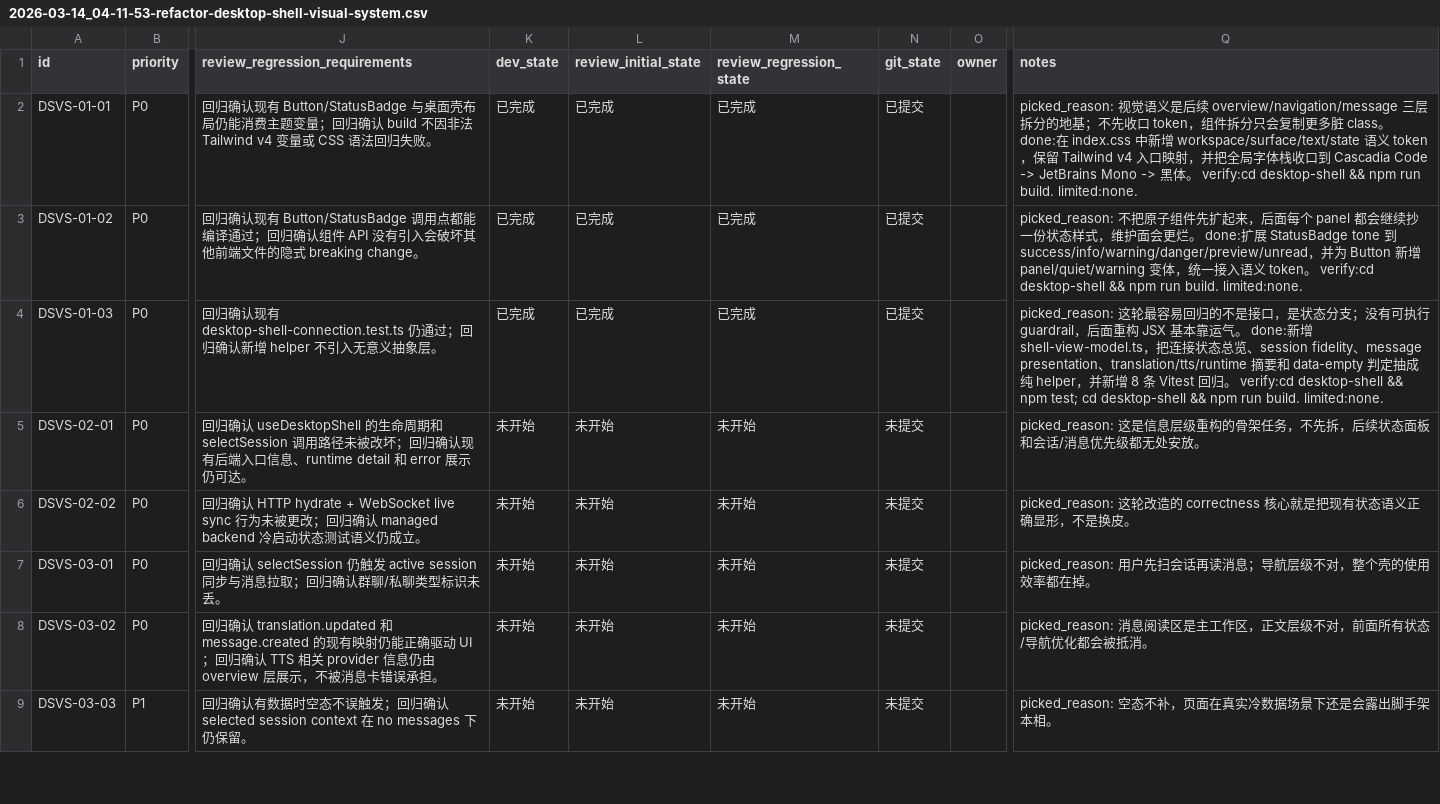
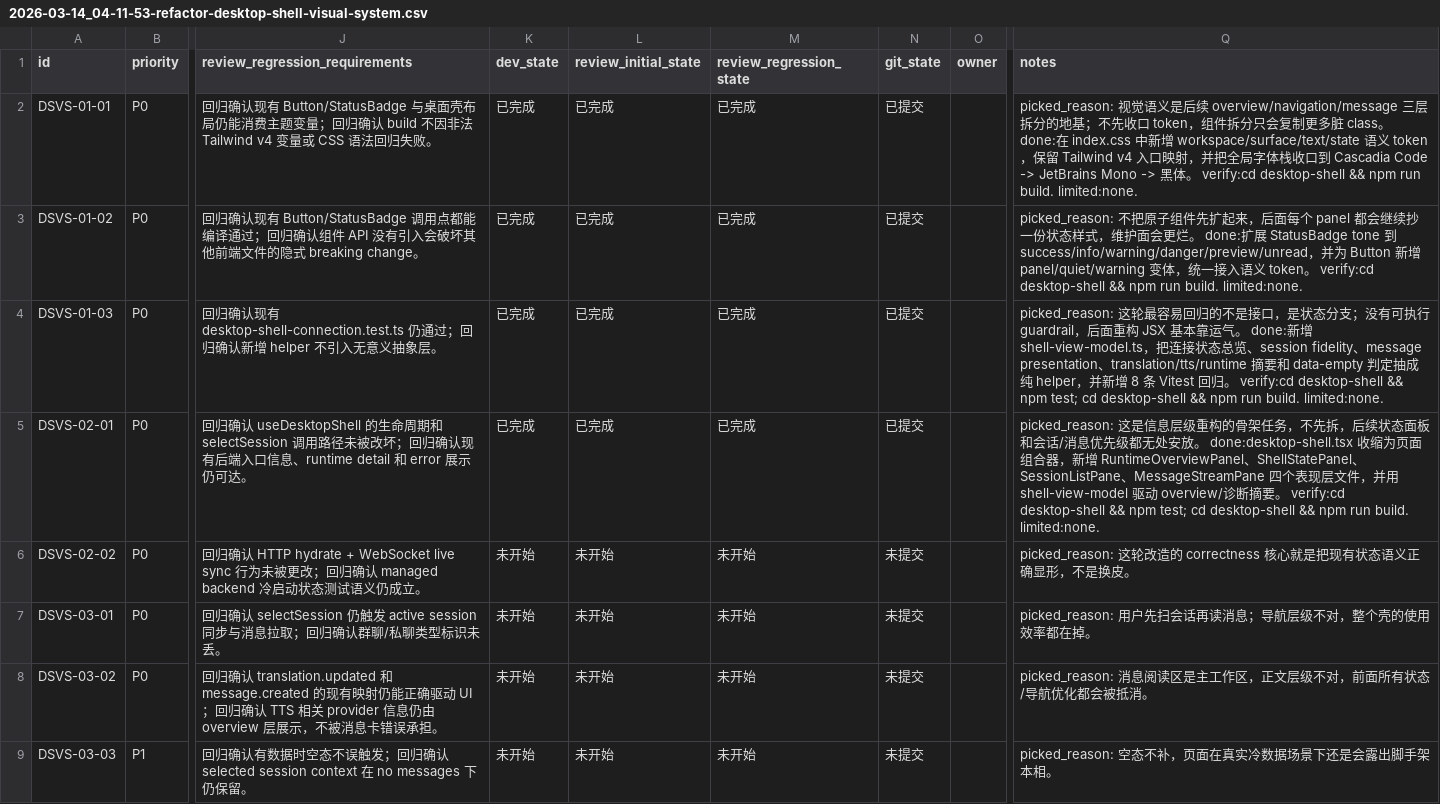
Before and after one commit to Loveyless/wechat-pc-auto, a CSV file: issues/2026-03-14_04-11-53-refactor-desktop-shell-visual-system.csv, drawn as a sheet; only a part is shown, gaps mark what is left out; the diff names each change by its address in the sheet, - before the commit and + after, or states it on an @@ line.

```diff
--- a/issues/2026-03-14_04-11-53-refactor-desktop-shell-visual-system.csv
+++ b/issues/2026-03-14_04-11-53-refactor-desktop-shell-visual-system.csv
-K5 (dev_state): 未开始
+K5 (dev_state): 已完成
-L5 (review_initial_state): 未开始
+L5 (review_initial_state): 已完成
-M5 (review_regression_state): 未开始
+M5 (review_regression_state): 已完成
-N5 (git_state): 未提交
+N5 (git_state): 已提交
-Q5 (notes): …处安放。
+Q5 (notes): …处安放。 done:desktop-shell.tsx 收缩为页面组合器，新增 RuntimeOverviewPanel、ShellStatePanel、SessionListPane、MessageStreamPane 四个表现层文件，并用 shell-view-model 驱动 overview/诊断摘要。 verify:cd desktop-shell && npm test; cd desktop-shell && npm run build. limited:none.
```
Also changed, not shown: 5 other files.
